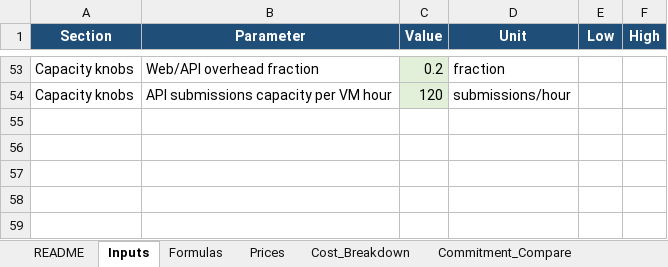
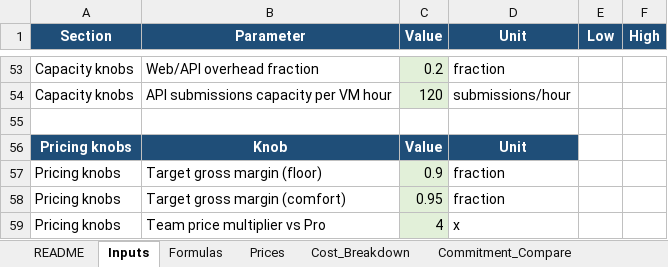
Before and after one commit to talktovishal/Podcast, an Excel workbook: exports/costs/azure-cost-model.xlsx, sheet Inputs, drawn as a sheet; only a part is shown, gaps mark what is left out; values as stored, in another font and other column widths than the file's, no borders; the diff names each change by its address in the sheet, - before the commit and + after, or states it on an @@ line.

Commit message:
Add 90/95 margin pricing calculator to Azure cost model

```diff
--- a/exports/costs/azure-cost-model.xlsx (sheet Inputs)
+++ b/exports/costs/azure-cost-model.xlsx (sheet Inputs)
+row 55: (empty)
+row 56: Pricing knobs | Knob | Value | Unit
+row 57: Pricing knobs | Target gross margin (floor) | 0.9 | fraction
+row 58: Pricing knobs | Target gross margin (comfort) | 0.95 | fraction
+row 59: Pricing knobs | Team price multiplier vs Pro | 4 | x
```
Also changed, not shown: sheet Prices, sheet Finance_Summary, sheet README, other sheet tabs, 5 other files.
